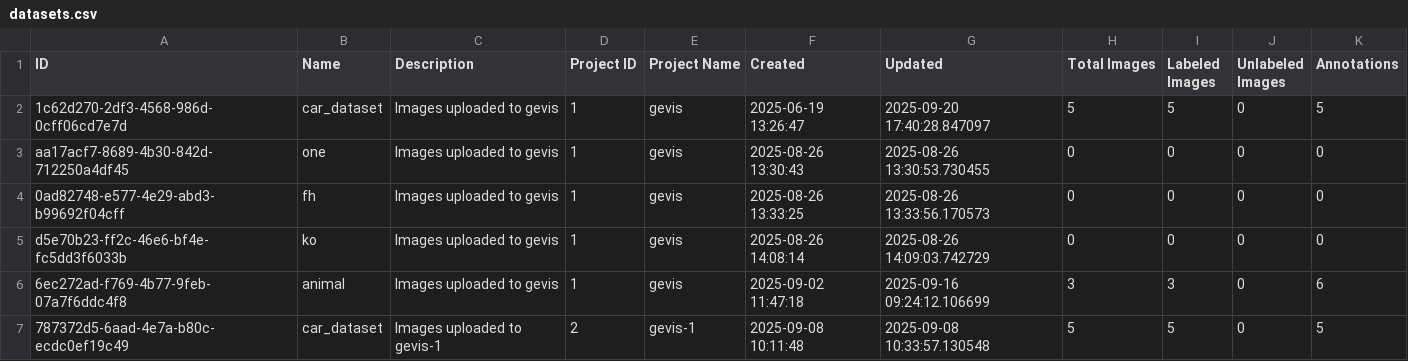
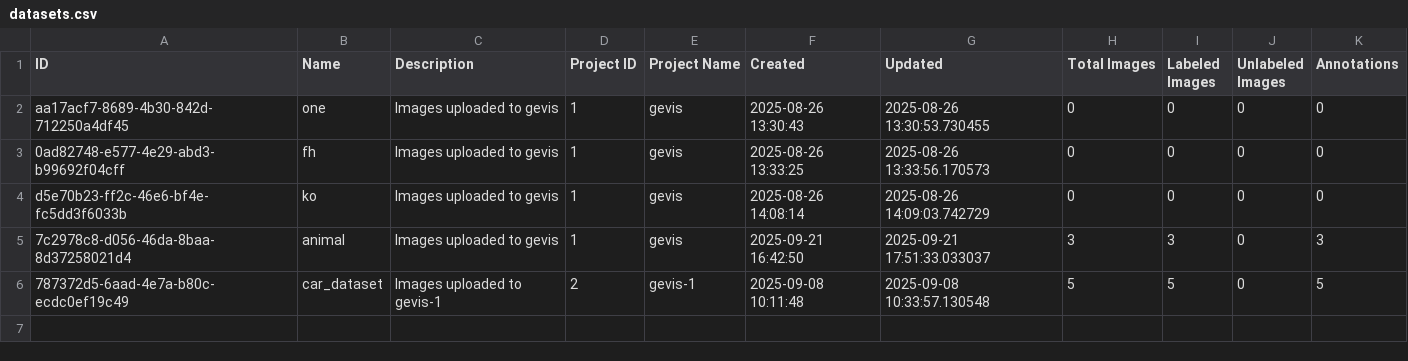
Before and after one commit to yelloji/Auto-Labeling-Tool, a CSV file: database_exports/datasets.csv, drawn as a sheet.

```diff
--- a/database_exports/datasets.csv
+++ b/database_exports/datasets.csv
@@ -1,3 +1,2 @@
 ID,Name,Description,Project ID,Project Name,Created,Updated,Total Images,Labeled Images,Unlabeled Images,Annotations
-1c62d270-2df3-4568-986d-0cff06cd7e7d,car_dataset,Images uploaded to gevis,1,gevis,2025-06-19 13:26:47,2025-09-20 17:40:28.847097,5,5,0,5
 aa17acf7-8689-4b30-842d-712250a4df45,one,Images uploaded to gevis,1,gevis,2025-08-26 13:30:43,2025-08-26 13:30:53.730455,0,0,0,0
@@ -5,3 +4,3 @@ aa17acf7-8689-4b30-842d-712250a4df45,one,Images uploaded to gevis,1,gevis,2025-0
 d5e70b23-ff2c-46e6-bf4e-fc5dd3f6033b,ko,Images uploaded to gevis,1,gevis,2025-08-26 14:08:14,2025-08-26 14:09:03.742729,0,0,0,0
-6ec272ad-f769-4b77-9feb-07a7f6ddc4f8,animal,Images uploaded to gevis,1,gevis,2025-09-02 11:47:18,2025-09-16 09:24:12.106699,3,3,0,6
+7c2978c8-d056-46da-8baa-8d37258021d4,animal,Images uploaded to gevis,1,gevis,2025-09-21 16:42:50,2025-09-21 17:51:33.033037,3,3,0,3
 787372d5-6aad-4e7a-b80c-ecdc0ef19c49,car_dataset,Images uploaded to gevis-1,2,gevis-1,2025-09-08 10:11:48,2025-09-08 10:33:57.130548,5,5,0,5
```
Also changed, not shown: database_exports/images.csv, database_exports/projects.csv, 29 other files.
